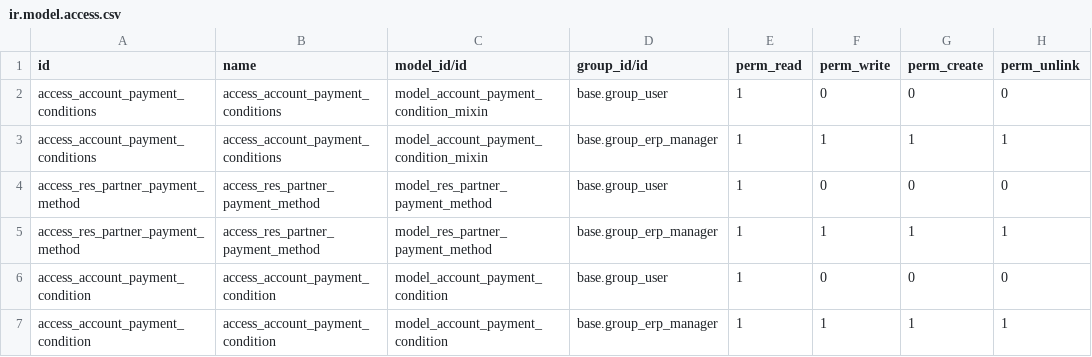
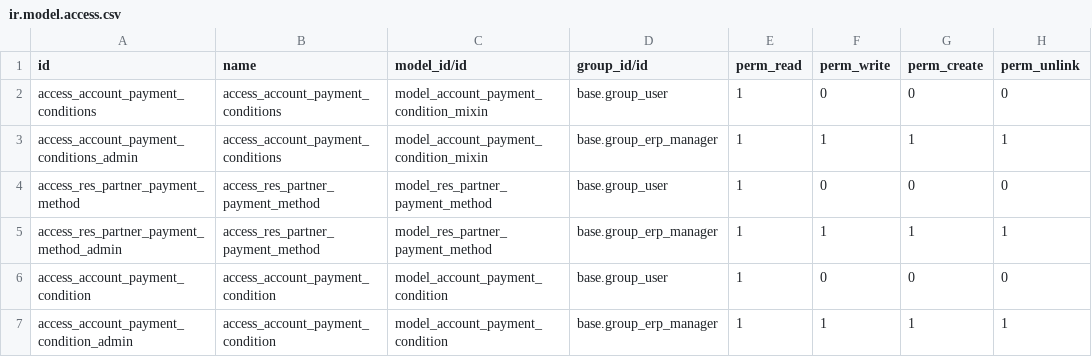
Before and after one commit to ChromaAgency/odoo_account_addons, a CSV file: account_payment_conditions/security/ir.model.access.csv, drawn as a sheet.

Commit message:
Co-authored-by: fedegobea <fedegobea@users.noreply.github.com>

```diff
--- a/account_payment_conditions/security/ir.model.access.csv
+++ b/account_payment_conditions/security/ir.model.access.csv
@@ -2,6 +2,6 @@ id,name,model_id/id,group_id/id,perm_read,perm_write,perm_create,perm_unlink
 access_account_payment_conditions,access_account_payment_conditions,model_account_payment_condition_mixin,base.group_user,1,0,0,0
-access_account_payment_conditions,access_account_payment_conditions,model_account_payment_condition_mixin,base.group_erp_manager,1,1,1,1
+access_account_payment_conditions_admin,access_account_payment_conditions,model_account_payment_condition_mixin,base.group_erp_manager,1,1,1,1
 access_res_partner_payment_method,access_res_partner_payment_method,model_res_partner_payment_method,base.group_user,1,0,0,0
-access_res_partner_payment_method,access_res_partner_payment_method,model_res_partner_payment_method,base.group_erp_manager,1,1,1,1
+access_res_partner_payment_method_admin,access_res_partner_payment_method,model_res_partner_payment_method,base.group_erp_manager,1,1,1,1
 access_account_payment_condition,access_account_payment_condition,model_account_payment_condition,base.group_user,1,0,0,0
-access_account_payment_condition,access_account_payment_condition,model_account_payment_condition,base.group_erp_manager,1,1,1,1
+access_account_payment_condition_admin,access_account_payment_condition,model_account_payment_condition,base.group_erp_manager,1,1,1,1
```
